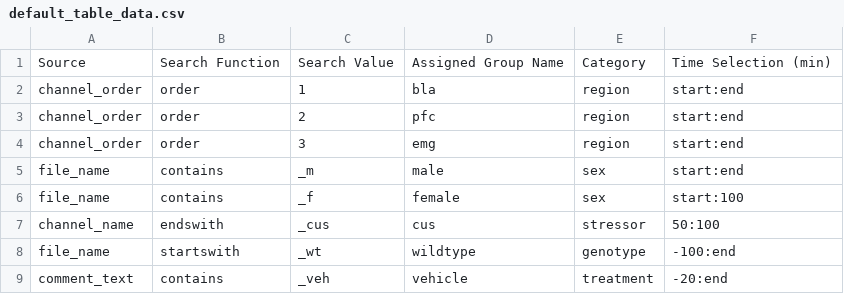
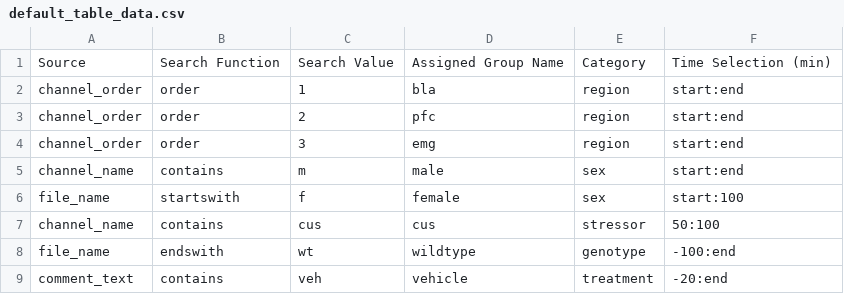
Before and after one commit to SAKEverse/sake-plan, a CSV file: example_data/default_table_data.csv, drawn as a sheet.

Commit message:
Update default_table_data.csv

```diff
--- a/example_data/default_table_data.csv
+++ b/example_data/default_table_data.csv
@@ -4,6 +4,6 @@ channel_order,order,2,pfc,region,start:end
 channel_order,order,3,emg,region,start:end
-file_name,contains,_m,male,sex,start:end
-file_name,contains,_f,female,sex,start:100
-channel_name,endswith,_cus,cus,stressor,50:100
-file_name,startswith,_wt,wildtype,genotype,-100:end
-comment_text,contains,_veh,vehicle,treatment,-20:end
+channel_name,contains,m,male,sex,start:end
+file_name,startswith,f,female,sex,start:100
+channel_name,contains,cus,cus,stressor,50:100
+file_name,endswith,wt,wildtype,genotype,-100:end
+comment_text,contains,veh,vehicle,treatment,-20:end
```
